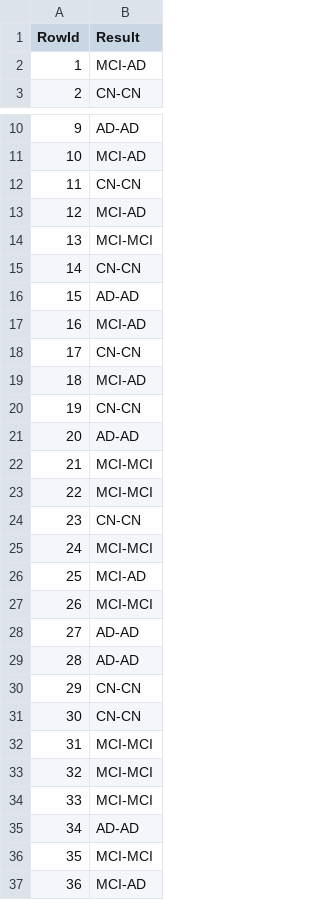
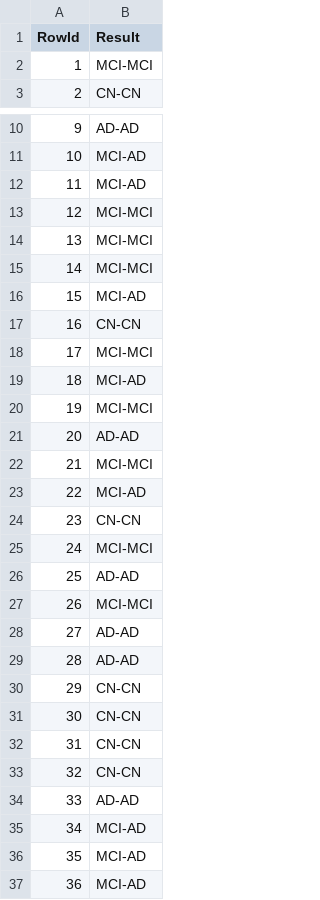
Before and after one commit to jvale03/Machine-Learning-para-Predicao-de-Demencia, a CSV file: Dataset/dummy_submission.csv, drawn as a sheet; only a part is shown, gaps mark what is left out; the diff covers the shown part only.

```diff
--- a/Dataset/dummy_submission.csv
+++ b/Dataset/dummy_submission.csv
@@ -1,3 +1,3 @@
 RowId,Result
-1,MCI-AD
+1,MCI-MCI
 2,CN-CN
@@ -11,17 +11,17 @@ RowId,Result
 10,MCI-AD
-11,CN-CN
-12,MCI-AD
+11,MCI-AD
+12,MCI-MCI
 13,MCI-MCI
-14,CN-CN
-15,AD-AD
-16,MCI-AD
-17,CN-CN
+14,MCI-MCI
+15,MCI-AD
+16,CN-CN
+17,MCI-MCI
 18,MCI-AD
-19,CN-CN
+19,MCI-MCI
 20,AD-AD
 21,MCI-MCI
-22,MCI-MCI
+22,MCI-AD
 23,CN-CN
 24,MCI-MCI
-25,MCI-AD
+25,AD-AD
 26,MCI-MCI
@@ -31,7 +31,7 @@ RowId,Result
 30,CN-CN
-31,MCI-MCI
-32,MCI-MCI
-33,MCI-MCI
-34,AD-AD
-35,MCI-MCI
+31,CN-CN
+32,CN-CN
+33,AD-AD
+34,MCI-AD
+35,MCI-AD
 36,MCI-AD
```
Also changed, not shown: 12 edited cells elsewhere in this file, 10 other files.
